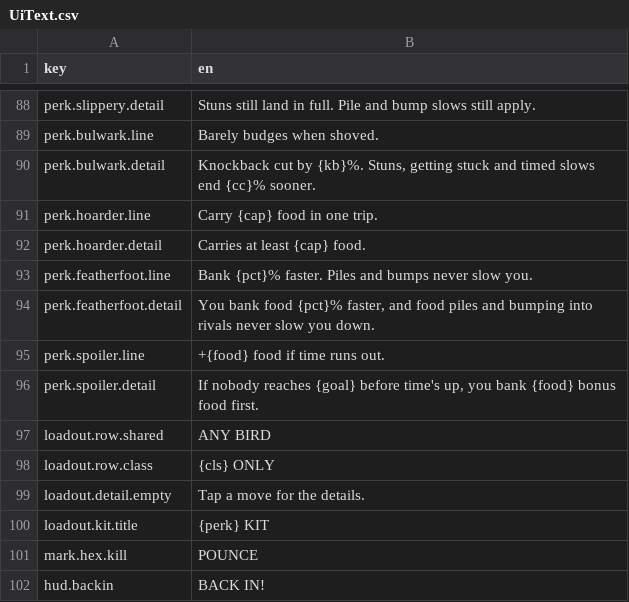
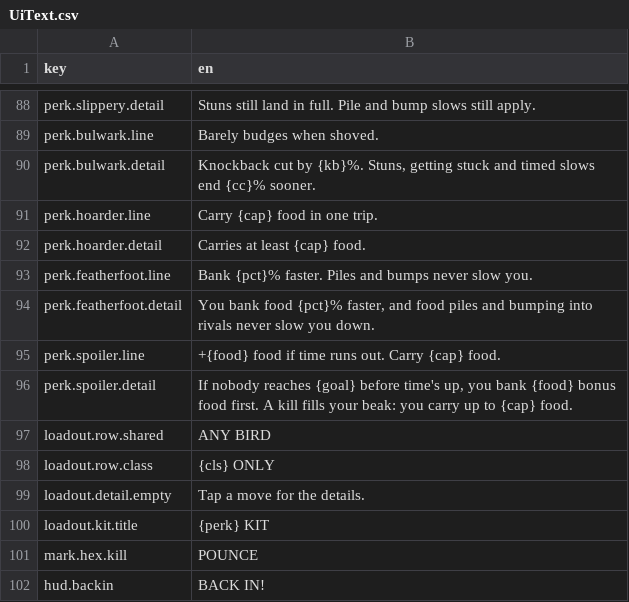
Before and after one commit to mtejedorg/CluckWars, a CSV file: Assets/_Game/Resources/Text/UiText.csv, drawn as a sheet; only a part is shown, gaps mark what is left out.

```diff
--- a/Assets/_Game/Resources/Text/UiText.csv
+++ b/Assets/_Game/Resources/Text/UiText.csv
@@ -94,4 +94,4 @@ perk.featherfoot.line,Bank {pct}% faster. Piles and bumps never slow you.
 perk.featherfoot.detail,"You bank food {pct}% faster, and food piles and bumping into rivals never slow you down."
-perk.spoiler.line,+{food} food if time runs out.
-perk.spoiler.detail,"If nobody reaches {goal} before time's up, you bank {food} bonus food first."
+perk.spoiler.line,+{food} food if time runs out. Carry {cap} food.
+perk.spoiler.detail,"If nobody reaches {goal} before time's up, you bank {food} bonus food first. A kill fills your beak: you carry up to {cap} food."
 loadout.row.shared,ANY BIRD
```
Also changed, not shown: 48 other files.
